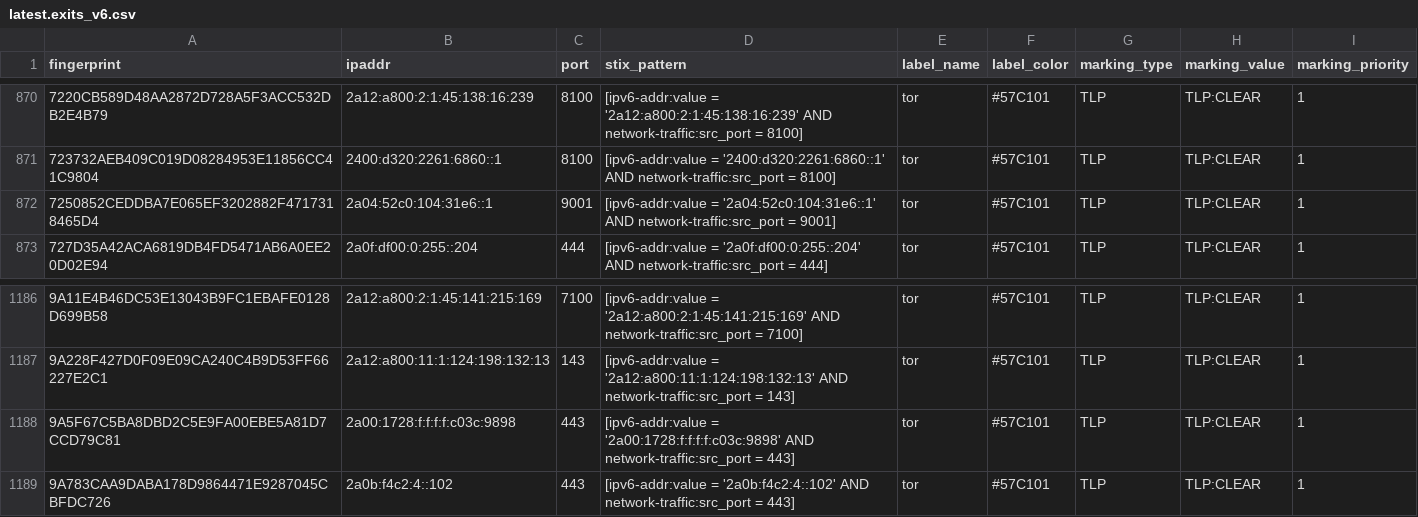
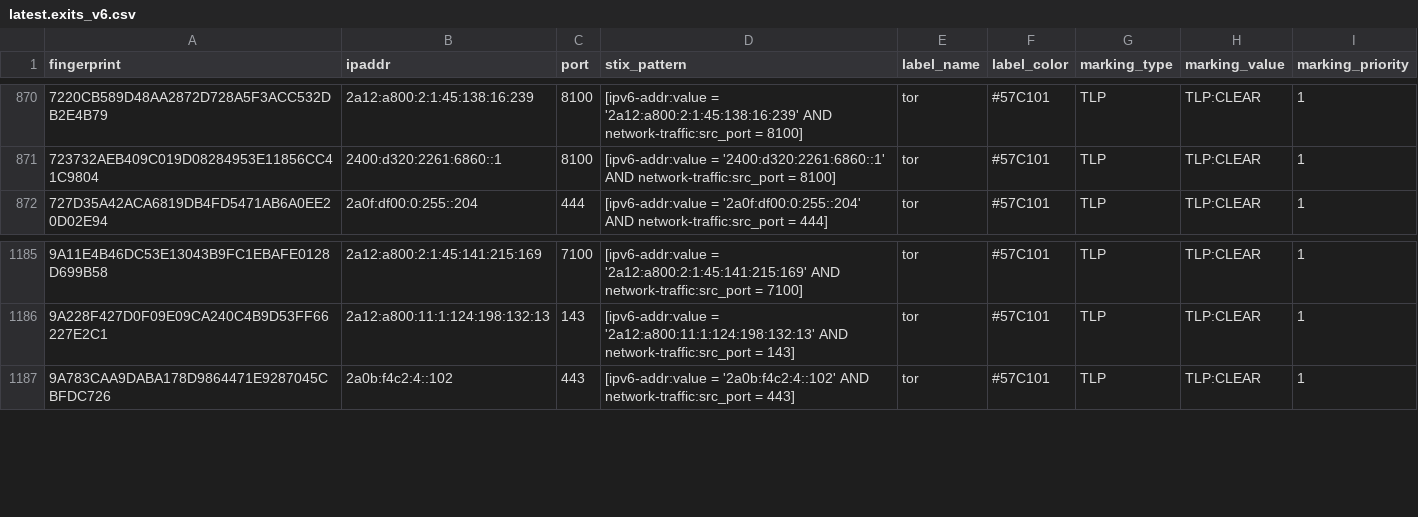
Before and after one commit to DreadFog/tor_csv_feed_opencti, a CSV file: latest.exits_v6.csv, drawn as a sheet; only a part is shown, gaps mark what is left out.

```diff
--- a/latest.exits_v6.csv
+++ b/latest.exits_v6.csv
@@ -871,3 +871,2 @@ fingerprint,ipaddr,port,stix_pattern,label_name,label_color,marking_type,marking
 723732AEB409C019D08284953E11856CC41C9804,2400:d320:2261:6860::1,8100,[ipv6-addr:value = '2400:d320:2261:6860::1' AND network-traffic:src_port = 8100],tor,#57C101,TLP,TLP:CLEAR,1
-7250852CEDDBA7E065EF3202882F4717318465D4,2a04:52c0:104:31e6::1,9001,[ipv6-addr:value = '2a04:52c0:104:31e6::1' AND network-traffic:src_port = 9001],tor,#57C101,TLP,TLP:CLEAR,1
 727D35A42ACA6819DB4FD5471AB6A0EE20D02E94,2a0f:df00:0:255::204,444,[ipv6-addr:value = '2a0f:df00:0:255::204' AND network-traffic:src_port = 444],tor,#57C101,TLP,TLP:CLEAR,1
@@ -1187,3 +1186,2 @@ fingerprint,ipaddr,port,stix_pattern,label_name,label_color,marking_type,marking
 9A228F427D0F09E09CA240C4B9D53FF66227E2C1,2a12:a800:11:1:124:198:132:13,143,[ipv6-addr:value = '2a12:a800:11:1:124:198:132:13' AND network-traffic:src_port = 143],tor,#57C101,TLP,TLP:CLEAR,1
-9A5F67C5BA8DBD2C5E9FA00EBE5A81D7CCD79C81,2a00:1728:f:f:f:f:c03c:9898,443,[ipv6-addr:value = '2a00:1728:f:f:f:f:c03c:9898' AND network-traffic:src_port = 443],tor,#57C101,TLP,TLP:CLEAR,1
 9A783CAA9DABA178D9864471E9287045CBFDC726,2a0b:f4c2:4::102,443,[ipv6-addr:value = '2a0b:f4c2:4::102' AND network-traffic:src_port = 443],tor,#57C101,TLP,TLP:CLEAR,1
```
Also changed, not shown: latest.all_v6.csv, latest.exits_v4.csv, 3 other files.
